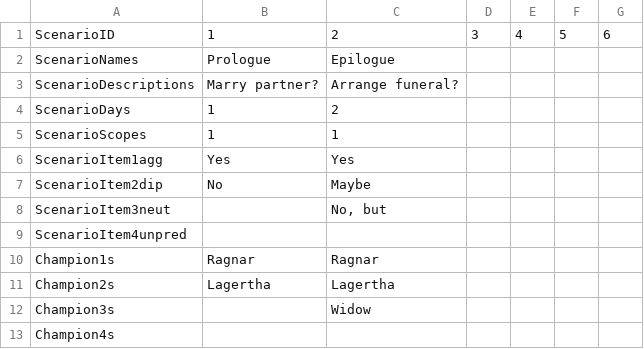
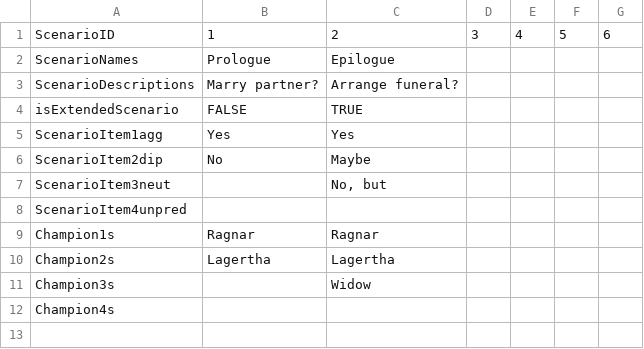
Before and after one commit to aquito/aquito2014, a CSV file: Event_system2/data/ScenarioData2.csv, drawn as a sheet; removed rows and columns are numbered as before the commit, all else as after; the diff names each change by its address in the sheet, - before the commit and + after, or states it on an @@ line.

```diff
--- a/Event_system2/data/ScenarioData2.csv
+++ b/Event_system2/data/ScenarioData2.csv
-row 4: ScenarioDays | 1 | 2
-row 5: ScenarioScopes | 1 | 1
+row 4: isExtendedScenario | FALSE | TRUE
```
Also changed, not shown: 6 other files.
